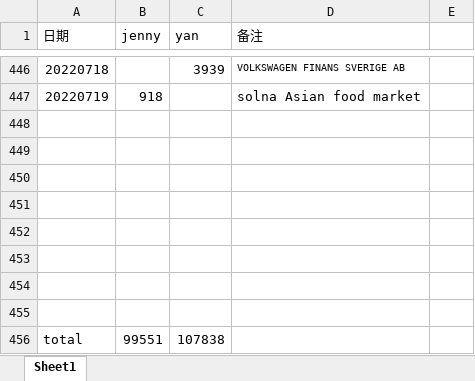
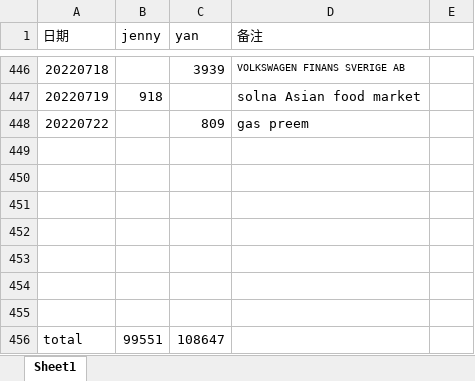
Before and after one commit to yanhuanwang/cost2022, an Excel workbook: cost2022.xlsx, sheet Sheet1, drawn as a sheet; only a part is shown, gaps mark what is left out; values as stored, in another font and other column widths than the file's, no borders; removed rows and columns are numbered as before the commit, all else as after; the diff names each change by its address in the sheet, - before the commit and + after, or states it on an @@ line.

Commit message:
20220722

```diff
--- a/cost2022.xlsx (sheet Sheet1)
+++ b/cost2022.xlsx (sheet Sheet1)
+row 448: 20220722 |  | 809 | gas preem
-row 455: (empty)
-C456 (yan): 107838
+C456 (yan): 108647
```
